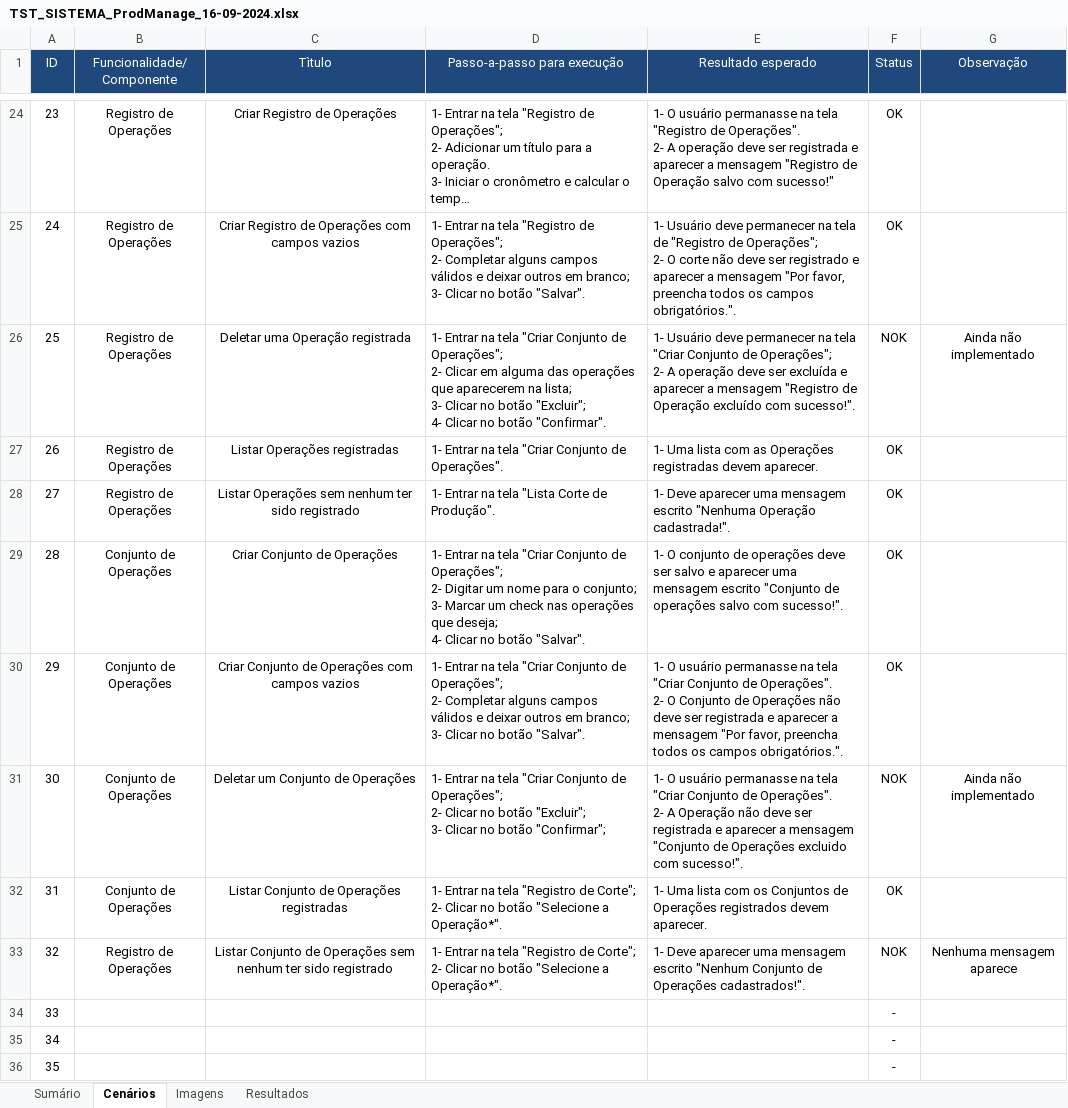
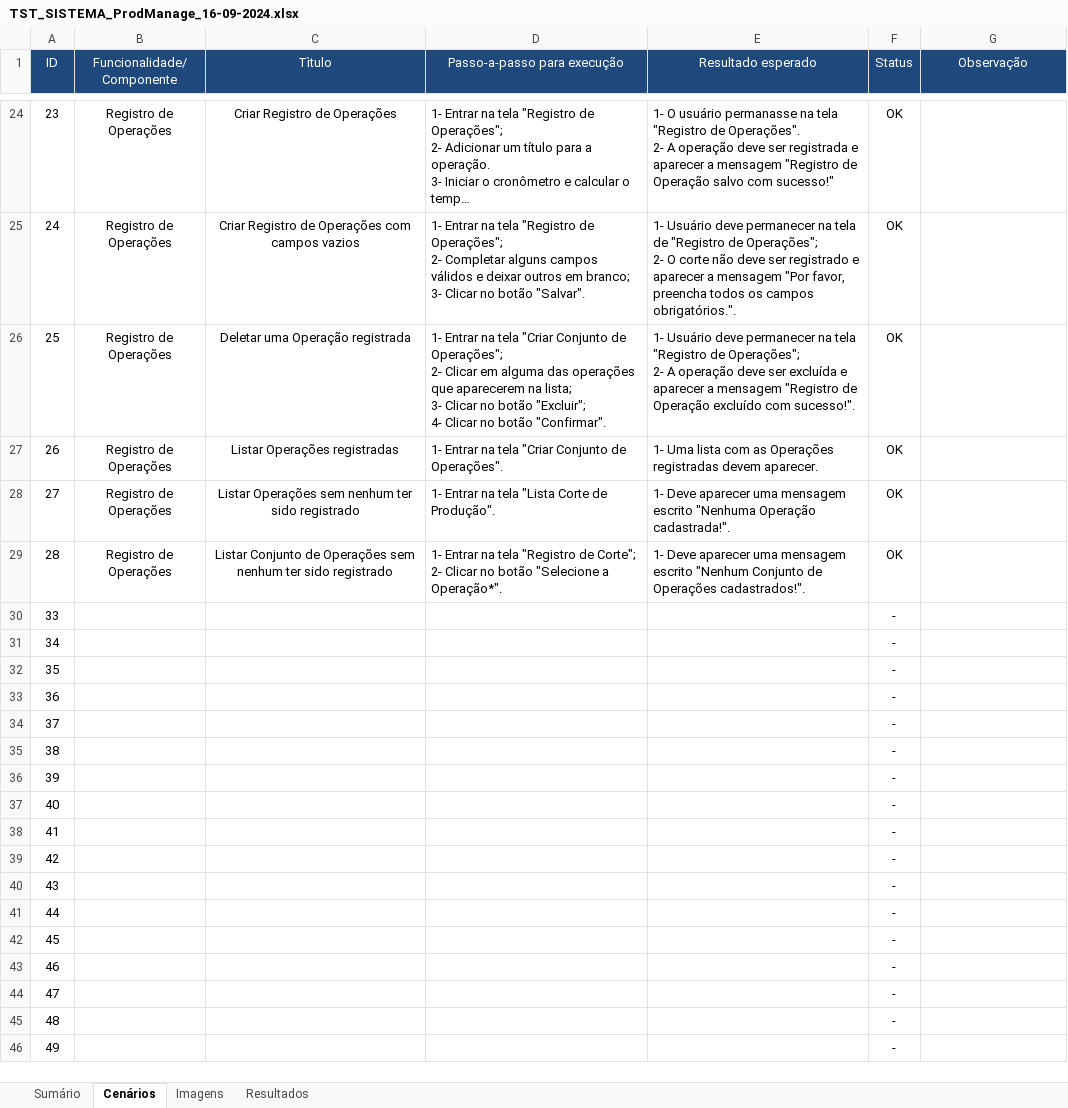
Before and after one commit to MateusFelS/prod_manage, an Excel workbook: prod_manage_QA/mobile_manual_testing/system_testing/TST_SISTEMA_ProdManage_16-09-2024.xlsx, sheet Cenários, drawn as a sheet; only a part is shown, gaps mark what is left out; the shorter side is filled out with more unchanged rows; long unchanged cells end in …; values as stored, in another font and other column widths than the file's, no borders; conditional formats not drawn; removed rows and columns are numbered as before the commit, all else as after; ↵ is a line break in a cell; the diff names each change by its address in the sheet, - before the commit and + after, or states it on an @@ line.

```diff
--- a/prod_manage_QA/mobile_manual_testing/system_testing/TST_SISTEMA_ProdManage_16-09-2024.xlsx (sheet Cenários)
+++ b/prod_manage_QA/mobile_manual_testing/system_testing/TST_SISTEMA_ProdManage_16-09-2024.xlsx (sheet Cenários)
-E26 (Resultado esperado): …na tela "Criar Conjunto de Operações";…
+E26 (Resultado esperado): …na tela "Registro de Operações";…
-F26 (Status): NOK
+F26 (Status): OK
-G26 (Observação): Ainda não implementado
+G26 (Observação): (empty)
-row 29: 28 | Conjunto de Operações | Criar Conjunto de Operações | 1- Entrar na tela "Criar Conjunto de Operações"; ↵ 2- Digitar um nome para o conjunto; ↵ 3- Marcar um check nas operações que deseja; ↵ 4- Clicar no botão "Salvar". | 1- O conjunto de operações deve ser salvo e aparecer uma mensagem escrito "Conjunto de operações salvo com sucesso!". | OK
-row 30: 29 | Conjunto de Operações | Criar Conjunto de Operações com campos vazios | 1- Entrar na tela "Criar Conjunto de Operações"; ↵ 2- Completar alguns campos válidos e deixar outros em branco; ↵ 3- Clicar no botão "Salvar". | 1- O usuário permanasse na tela "Criar Conjunto de Operações". ↵ 2- O Conjunto de Operações não deve ser registrada e aparecer a mensagem "Por favor, preencha todos os campos obrigatórios.". | OK
-row 31: 30 | Conjunto de Operações | Deletar um Conjunto de Operações | 1- Entrar na tela "Criar Conjunto de Operações"; ↵ 2- Clicar no botão "Excluir"; ↵ 3- Clicar no botão "Confirmar"; | 1- O usuário permanasse na tela "Criar Conjunto de Operações". ↵ 2- A Operação não deve ser registrada e aparecer a mensagem "Conjunto de Operações excluido com sucesso!". | NOK | Ainda não implementado
-row 32: 31 | Conjunto de Operações | Listar Conjunto de Operações registradas | 1- Entrar na tela "Registro de Corte"; ↵ 2- Clicar no botão "Selecione a Operação*". | 1- Uma lista com os Conjuntos de Operações registrados devem aparecer. | OK
@@ column A (ID) renumbered in row 29 @@
-F29 (Status): NOK
+F29 (Status): OK
-G29 (Observação): Nenhuma mensagem aparece
+G29 (Observação): (empty)
```
Also changed, not shown: sheet Resultados, sheet Sumário, formulas that keep their value, charts or pictures, prod_manage_QA/mobile_manual_testing/acceptence_testing/TST_ACEITACAO_ProdManage_19-09-2024.xlsx, 18 other files.
